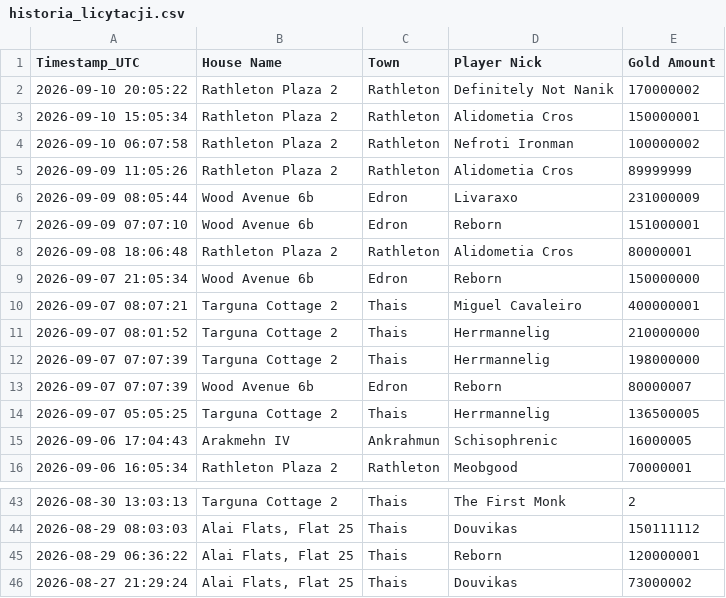
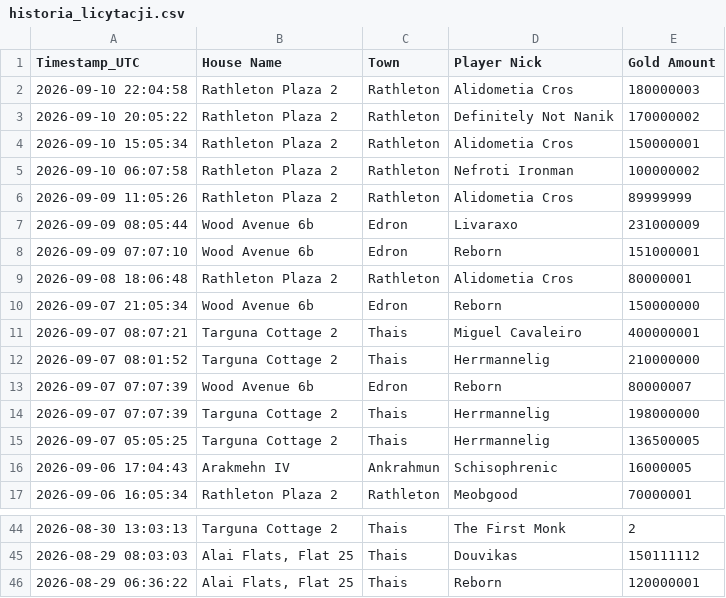
Before and after one commit to mdogie94/nmd, a CSV file: historia_licytacji.csv, drawn as a sheet; only a part is shown, gaps mark what is left out.

```diff
--- a/historia_licytacji.csv
+++ b/historia_licytacji.csv
@@ -1,2 +1,3 @@
 Timestamp_UTC,House Name,Town,Player Nick,Gold Amount
+2026-09-10 22:04:58,Rathleton Plaza 2,Rathleton,Alidometia Cros,180000003
 2026-09-10 20:05:22,Rathleton Plaza 2,Rathleton,Definitely Not Nanik,170000002
@@ -11,4 +12,4 @@
 2026-09-07 08:01:52,Targuna Cottage 2,Thais,Herrmannelig,210000000
+2026-09-07 07:07:39,Wood Avenue 6b,Edron,Reborn,80000007
 2026-09-07 07:07:39,Targuna Cottage 2,Thais,Herrmannelig,198000000
-2026-09-07 07:07:39,Wood Avenue 6b,Edron,Reborn,80000007
 2026-09-07 05:05:25,Targuna Cottage 2,Thais,Herrmannelig,136500005
@@ -45,2 +46 @@
 2026-08-29 06:36:22,"Alai Flats, Flat 25",Thais,Reborn,120000001
-2026-08-27 21:29:24,"Alai Flats, Flat 25",Thais,Douvikas,73000002
```
